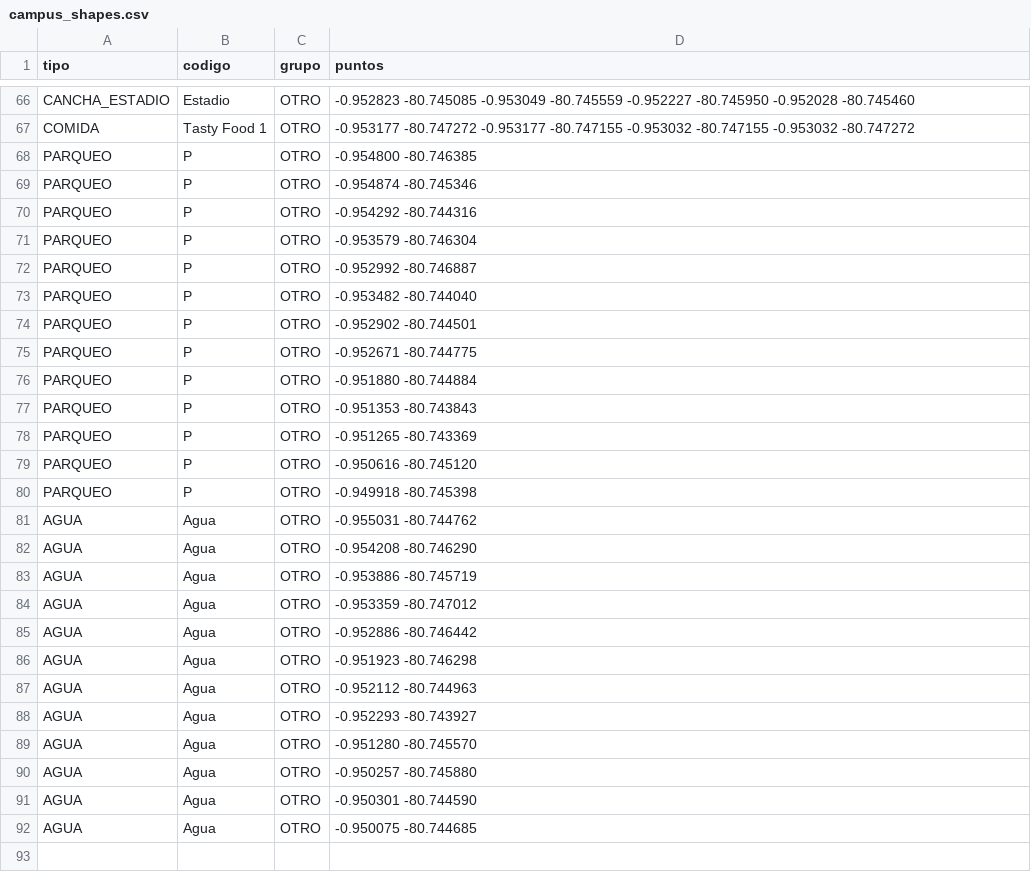
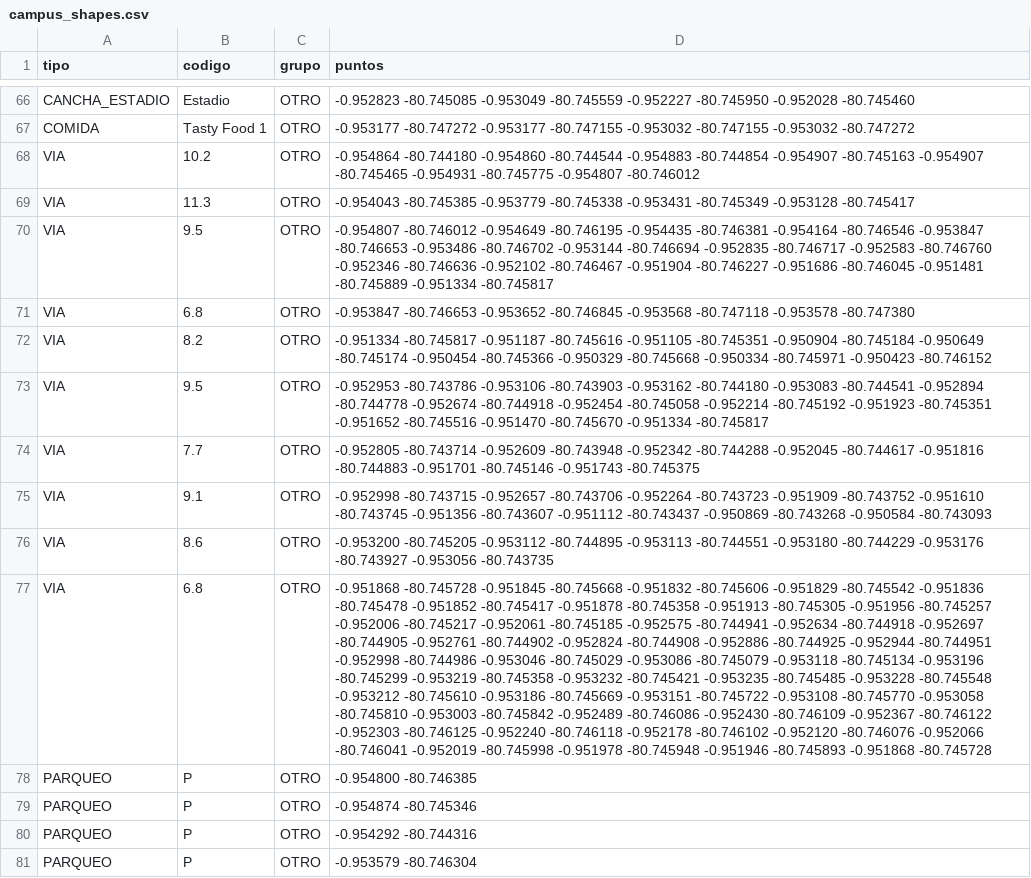
Before and after one commit to WinterPovea/nav-uleam-campus, a CSV file: app/src/main/assets/campus_shapes.csv, drawn as a sheet; only a part is shown, gaps mark what is left out; the shorter side is filled out with more unchanged rows; the diff covers the shown part only; the diff names each change by its address in the sheet, - before the commit and + after, or states it on an @@ line.

```diff
--- a/app/src/main/assets/campus_shapes.csv
+++ b/app/src/main/assets/campus_shapes.csv
+row 68: VIA | 10.2 | OTRO | -0.954864 -80.744180 -0.954860 -80.744544 -0.954883 -80.744854 -0.954907 -80.745163 -0.954907 -80.745465 -0.954931 -80.745775 -0.954807 -80.746012
+row 69: VIA | 11.3 | OTRO | -0.954043 -80.745385 -0.953779 -80.745338 -0.953431 -80.745349 -0.953128 -80.745417
+row 70: VIA | 9.5 | OTRO | -0.954807 -80.746012 -0.954649 -80.746195 -0.954435 -80.746381 -0.954164 -80.746546 -0.953847 -80.746653 -0.953486 -80.746702 -0.953144 -80.746694 -0.952835 -80.746717 -0.952583 -80.746760 -0.952346 -80.746636 -0.952102 -80.746467 -0.951904 -80.746227 -0.951686 -80.746045 -0.951481 -80.745889 -0.951334 -80.745817
+row 71: VIA | 6.8 | OTRO | -0.953847 -80.746653 -0.953652 -80.746845 -0.953568 -80.747118 -0.953578 -80.747380
+row 72: VIA | 8.2 | OTRO | -0.951334 -80.745817 -0.951187 -80.745616 -0.951105 -80.745351 -0.950904 -80.745184 -0.950649 -80.745174 -0.950454 -80.745366 -0.950329 -80.745668 -0.950334 -80.745971 -0.950423 -80.746152
+row 73: VIA | 9.5 | OTRO | -0.952953 -80.743786 -0.953106 -80.743903 -0.953162 -80.744180 -0.953083 -80.744541 -0.952894 -80.744778 -0.952674 -80.744918 -0.952454 -80.745058 -0.952214 -80.745192 -0.951923 -80.745351 -0.951652 -80.745516 -0.951470 -80.745670 -0.951334 -80.745817
+row 74: VIA | 7.7 | OTRO | -0.952805 -80.743714 -0.952609 -80.743948 -0.952342 -80.744288 -0.952045 -80.744617 -0.951816 -80.744883 -0.951701 -80.745146 -0.951743 -80.745375
+row 75: VIA | 9.1 | OTRO | -0.952998 -80.743715 -0.952657 -80.743706 -0.952264 -80.743723 -0.951909 -80.743752 -0.951610 -80.743745 -0.951356 -80.743607 -0.951112 -80.743437 -0.950869 -80.743268 -0.950584 -80.743093
+row 76: VIA | 8.6 | OTRO | -0.953200 -80.745205 -0.953112 -80.744895 -0.953113 -80.744551 -0.953180 -80.744229 -0.953176 -80.743927 -0.953056 -80.743735
+row 77: VIA | 6.8 | OTRO | -0.951868 -80.745728 -0.951845 -80.745668 -0.951832 -80.745606 -0.951829 -80.745542 -0.951836 -80.745478 -0.951852 -80.745417 -0.951878 -80.745358 -0.951913 -80.745305 -0.951956 -80.745257 -0.952006 -80.745217 -0.952061 -80.745185 -0.952575 -80.744941 -0.952634 -80.744918 -0.952697 -80.744905 -0.952761 -80.744902 -0.952824 -80.744908 -0.952886 -80.744925 -0.952944 -80.744951 -0.952998 -80.744986 -0.953046 -80.745029 -0.953086 -80.745079 -0.953118 -80.745134 -0.953196 -80.745299 -0.953219 -80.745358 -0.953232 -80.745421 -0.953235 -80.745485 -0.953228 -80.745548 -0.953212 -80.745610 -0.953186 -80.745669 -0.953151 -80.745722 -0.953108 -80.745770 -0.953058 -80.745810 -0.953003 -80.745842 -0.952489 -80.746086 -0.952430 -80.746109 -0.952367 -80.746122 -0.952303 -80.746125 -0.952240 -80.746118 -0.952178 -80.746102 -0.952120 -80.746076 -0.952066 -80.746041 -0.952019 -80.745998 -0.951978 -80.745948 -0.951946 -80.745893 -0.951868 -80.745728
```
Also changed, not shown: 36 edited cells elsewhere in this file, 5 other files.
